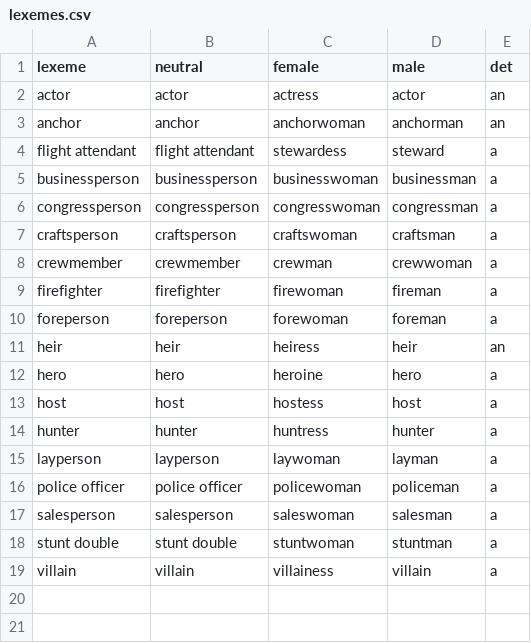
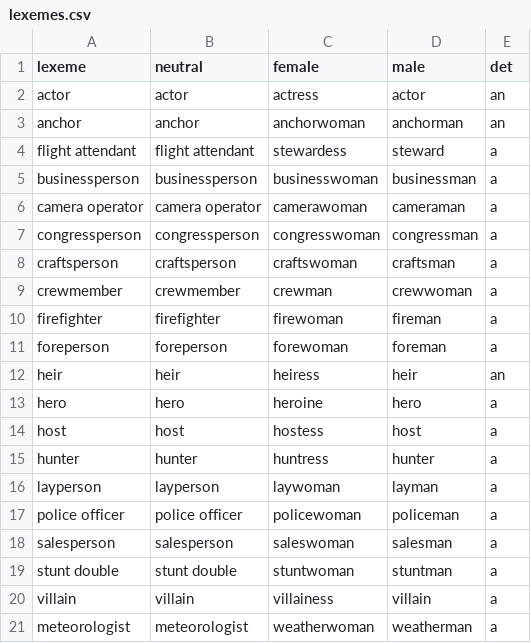
Before and after one commit to BranPap/gender_ideology, a CSV file: experiments/1_Reading_Neutrality/experiment/stimuli_creation/lexemes.csv (was experiments/1_Reading_Neutrality/experiment/js/lexemes.csv), drawn as a sheet.

Commit message:
added example slide, fixed randomization of stimuli

```diff
--- a/experiments/1_Reading_Neutrality/experiment/js/lexemes.csv
+++ b/experiments/1_Reading_Neutrality/experiment/stimuli_creation/lexemes.csv
@@ -5,2 +5,3 @@ flight attendant,flight attendant,stewardess,steward,a
 businessperson,businessperson,businesswoman,businessman,a
+camera operator,camera operator,camerawoman,cameraman,a
 congressperson,congressperson,congresswoman,congressman,a
@@ -19 +20,2 @@ stunt double,stunt double,stuntwoman,stuntman,a
 villain,villain,villainess,villain,a
+meteorologist,meteorologist,weatherwoman,weatherman,a
```
Also changed, not shown: 8 other files.
